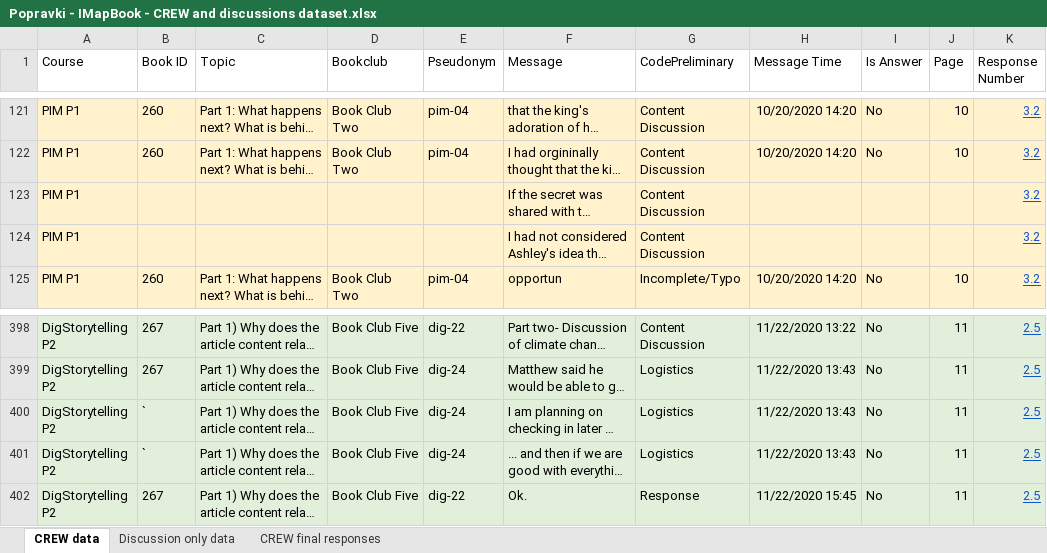
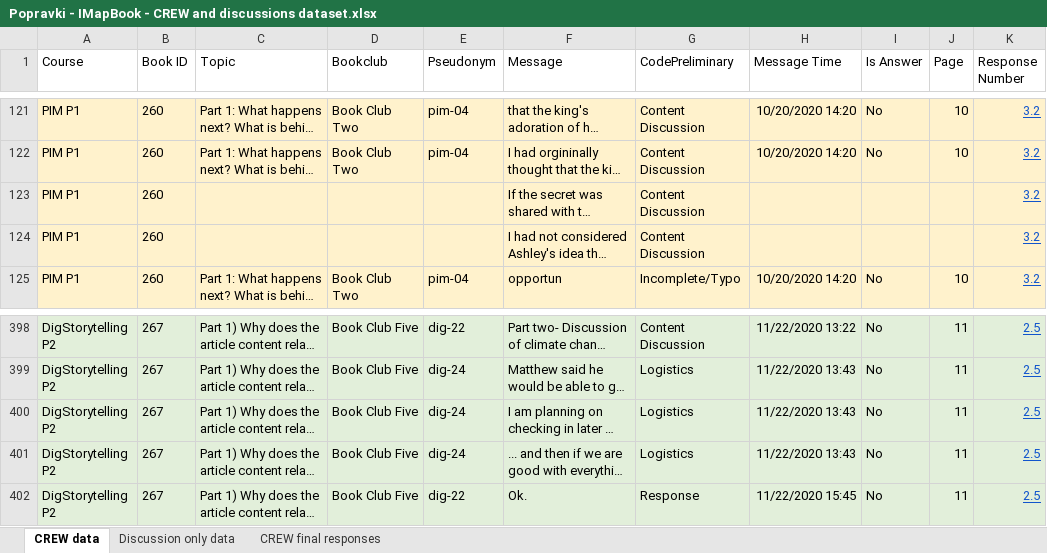
Before and after one commit to MarkoKat/NLP, an Excel workbook: data/Popravki - IMapBook - CREW and discussions dataset.xlsx, sheet CREW data, drawn as a sheet; only a part is shown, gaps mark what is left out; long unchanged cells end in …; values as stored, in another font and other column widths than the file's, no borders; the diff names each change by its address in the sheet, - before the commit and + after, or states it on an @@ line.

Commit message:
Use similarities with responses and books

```diff
--- a/data/Popravki - IMapBook - CREW and discussions dataset.xlsx (sheet CREW data)
+++ b/data/Popravki - IMapBook - CREW and discussions dataset.xlsx (sheet CREW data)
-B123:B124 (Book ID): (empty)
+B123:B124 (Book ID): 260
-B400:B401 (Book ID): `
+B400:B401 (Book ID): 267
```
Also changed, not shown: sheet CREW final responses, 3 other files.
